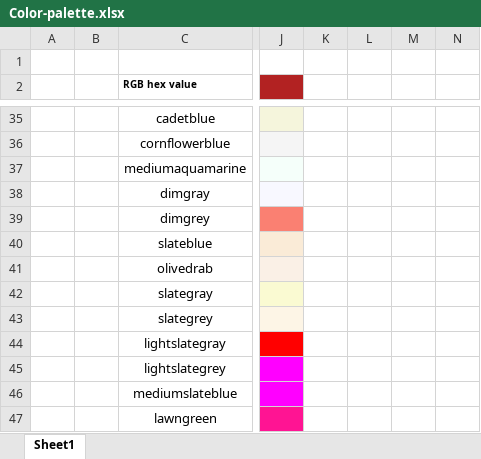
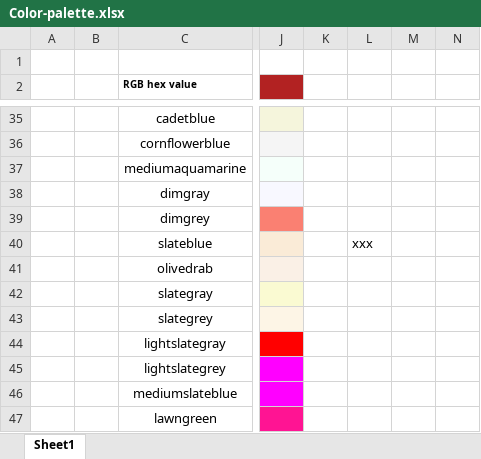
Before and after one commit to EdOber-DA/Interactive-Visualization-and-Dashboard-Challenge, an Excel workbook: Notes/Color-palette.xlsx, sheet Sheet1, drawn as a sheet; only a part is shown, gaps mark what is left out; values as stored, in another font and other column widths than the file's, no borders; the diff names each change by its address in the sheet, - before the commit and + after, or states it on an @@ line.

```diff
--- a/Notes/Color-palette.xlsx (sheet Sheet1)
+++ b/Notes/Color-palette.xlsx (sheet Sheet1)
-L40: (empty)
+L40: xxx
```
Also changed, not shown: 3 other files.
